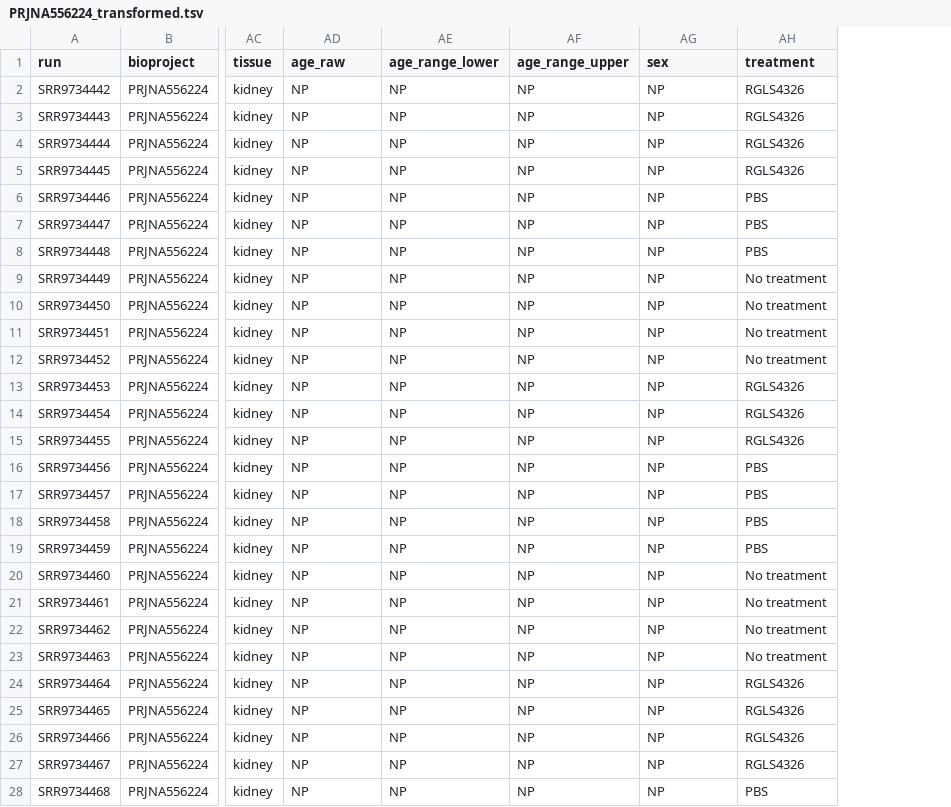
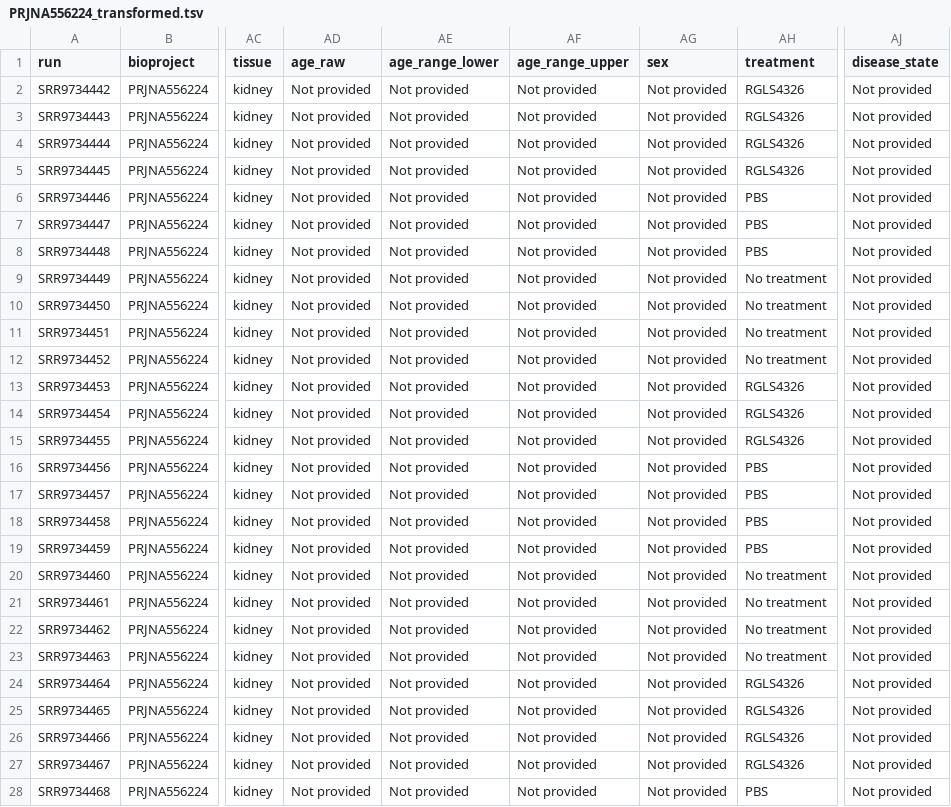
Before and after one commit to lasseignelab/rrc-datahub, a TSV file: results/transformed-metadata/PRJNA556224/PRJNA556224_transformed.tsv, drawn as a sheet; only a part is shown, gaps mark what is left out; the diff covers the shown part only; the diff names each change by its address in the sheet, - before the commit and + after, or states it on an @@ line.

```diff
--- a/results/transformed-metadata/PRJNA556224/PRJNA556224_transformed.tsv
+++ b/results/transformed-metadata/PRJNA556224/PRJNA556224_transformed.tsv
+column AJ (disease_state), rows 2-28: all Not provided
-AD2:AD28 (age_raw): NP
+AD2:AD28 (age_raw): Not provided
-AE2:AE28 (age_range_lower): NP
+AE2:AE28 (age_range_lower): Not provided
-AF2:AF28 (age_range_upper): NP
+AF2:AF28 (age_range_upper): Not provided
-AG2:AG28 (sex): NP
+AG2:AG28 (sex): Not provided
```
Also changed, not shown: 28 edited cells elsewhere in this file, results/transformed-metadata/PRJNA342113/PRJNA342113_transformed.tsv, results/transformed-metadata/PRJNA543107/PRJNA543107_transformed.tsv, 31 other files.
